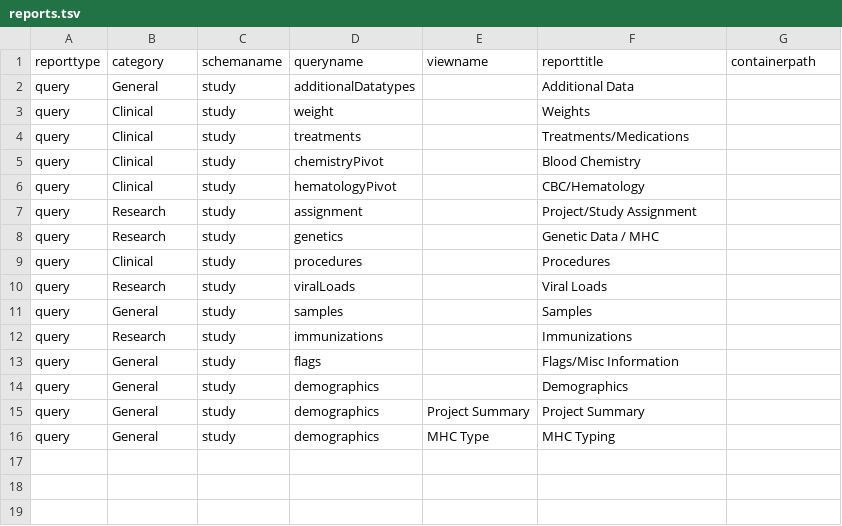
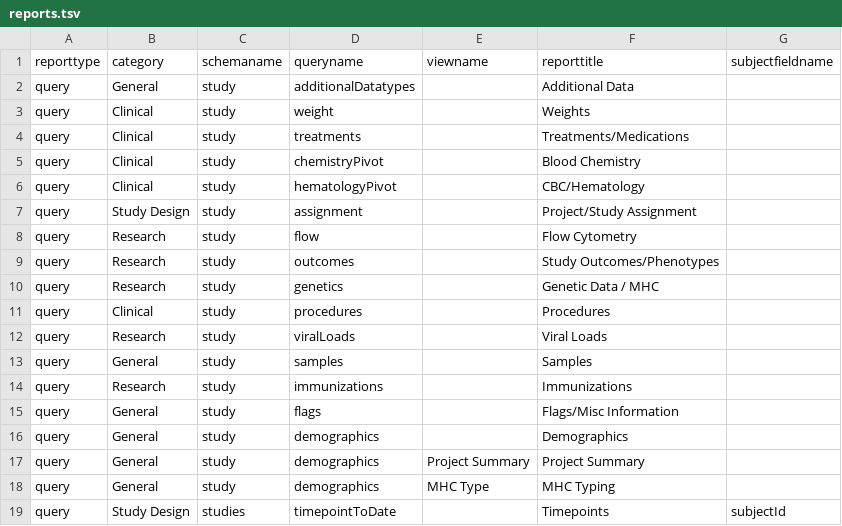
Before and after one commit to bimberlabinternal/BimberLabKeyModules, a TSV file: SivStudies/resources/data/reports.tsv, drawn as a sheet; the diff names each change by its address in the sheet, - before the commit and + after, or states it on an @@ line.

Commit message:
Add new dataset and perform code cleanup

```diff
--- a/SivStudies/resources/data/reports.tsv
+++ b/SivStudies/resources/data/reports.tsv
-G1: containerpath
+G1: subjectfieldname
-B7 (category): Research
+B7 (category): Study Design
+row 8: query | Research | study | flow |  | Flow Cytometry
+row 9: query | Research | study | outcomes |  | Study Outcomes/Phenotypes
+row 19: query | Study Design | studies | timepointToDate |  | Timepoints | subjectId
```
Also changed, not shown: 6 other files.
